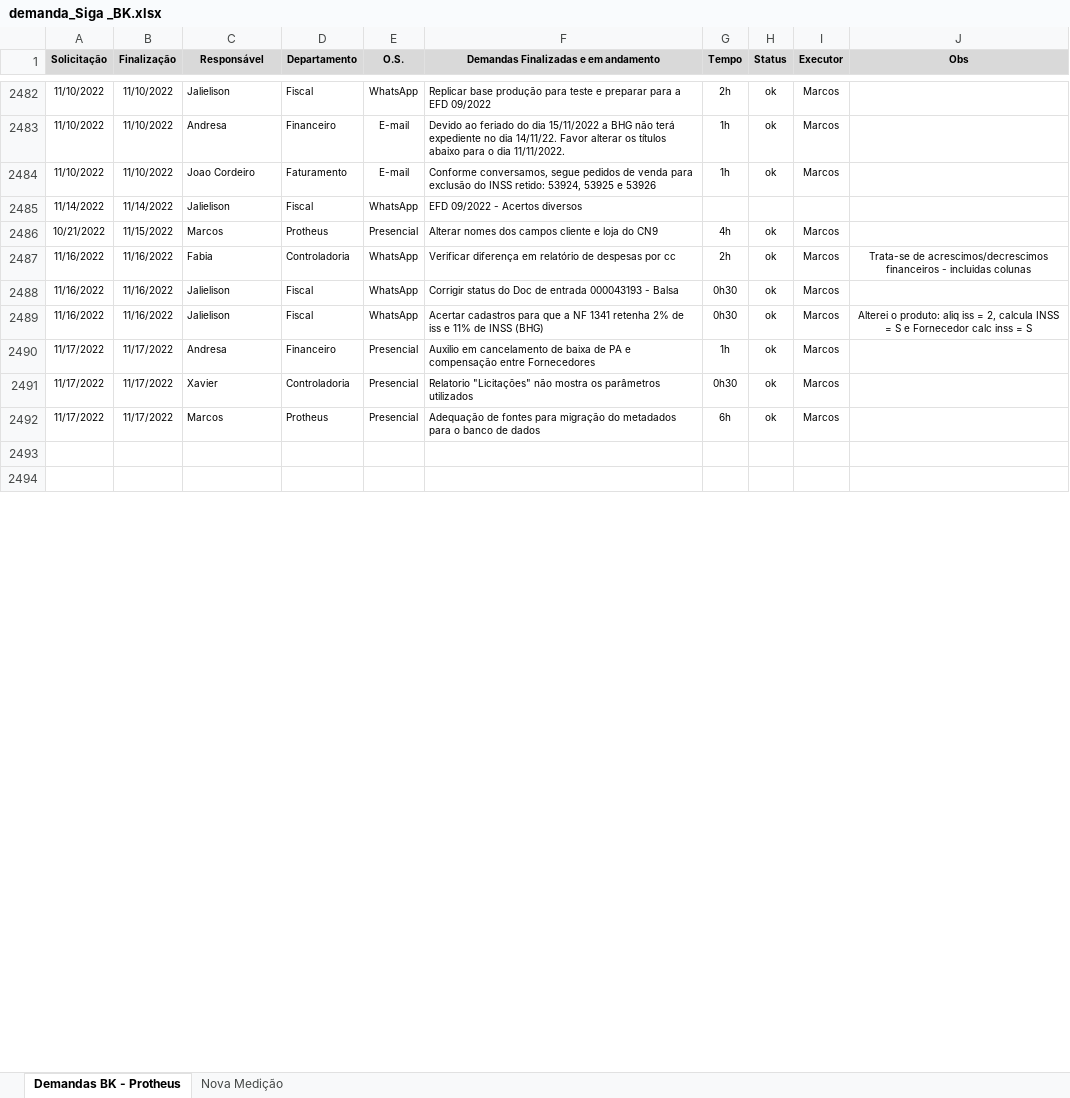
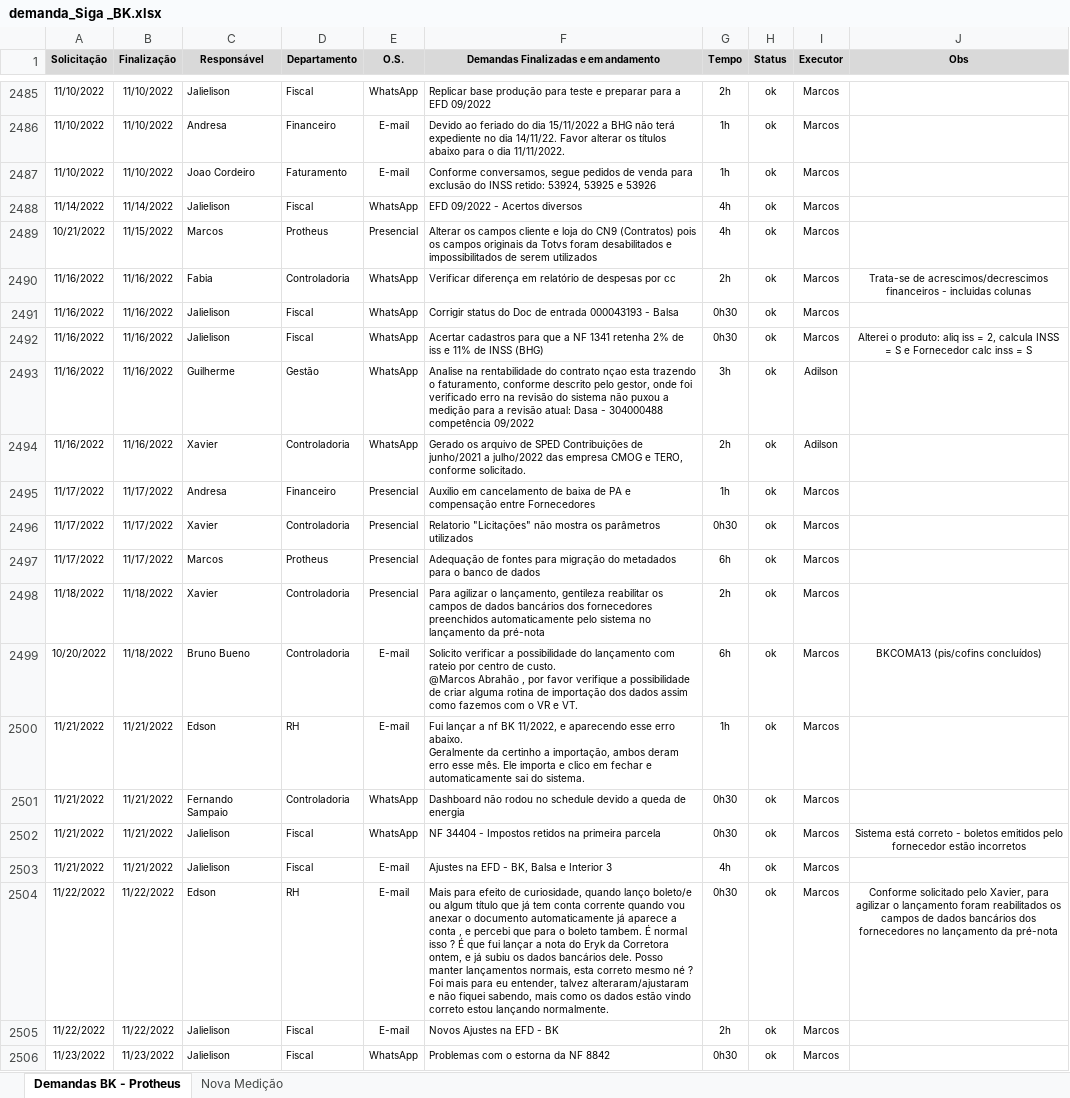
Before and after one commit to marcos-abrahao/bk, an Excel workbook: demanda_Siga _BK.xlsx, sheet Demandas BK - Protheus, drawn as a sheet; only a part is shown, gaps mark what is left out; the shorter side is filled out with more unchanged rows; values as stored, in another font and other column widths than the file's, no borders; addresses are those after the commit; ↵ is a line break in a cell; the diff covers the shown part only; the diff names each change by its address in the sheet, - before the commit and + after, or states it on an @@ line.

Commit message:
Atualizações CodeAnalisys

```diff
--- a/demanda_Siga _BK.xlsx (sheet Demandas BK - Protheus)
+++ b/demanda_Siga _BK.xlsx (sheet Demandas BK - Protheus)
-G2488 (Tempo): (empty)
+G2488 (Tempo): 4h
-H2488 (Status): (empty)
+H2488 (Status): ok
-I2488 (Executor): (empty)
+I2488 (Executor): Marcos
-F2489: Alterar nomes dos campos cliente e loja do CN9
+F2489: Alterar os campos cliente e loja do CN9 (Contratos) pois os campos originais da Totvs foram desabilitados e impossibilitados de serem utilizados
+row 2493: 11/16/2022 | 11/16/2022 | Guilherme | Gestão | WhatsApp | Analise na rentabilidade do contrato nçao esta trazendo o faturamento, conforme descrito pelo gestor, onde foi verificado erro na revisão do sistema não puxou a medição para a revisão atual: Dasa - 304000488 competência 09/2022 | 3h | ok | Adilson
+row 2494: 11/16/2022 | 11/16/2022 | Xavier | Controladoria | WhatsApp | Gerado os arquivo de SPED Contribuições de junho/2021 a julho/2022 das empresa CMOG e TERO, conforme solicitado. | 2h | ok | Adilson
+row 2498: 11/18/2022 | 11/18/2022 | Xavier | Controladoria | Presencial | Para agilizar o lançamento, gentileza reabilitar os campos de dados bancários dos fornecedores preenchidos automaticamente pelo sistema no lançamento da pré-nota | 2h | ok | Marcos
+row 2499: 10/20/2022 | 11/18/2022 | Bruno Bueno | Controladoria | E-mail | Solicito verificar a possibilidade do lançamento com rateio por centro de custo. ↵ @Marcos Abrahão , por favor verifique a possibilidade de criar alguma rotina de importação dos dados assim como fazemos com o VR e VT. | 6h | ok | Marcos | BKCOMA13 (pis/cofins concluídos)
+row 2500: 11/21/2022 | 11/21/2022 | Edson | RH | E-mail | Fui lançar a nf BK 11/2022, e aparecendo esse erro abaixo. ↵ Geralmente da certinho a importação, ambos deram erro esse mês. Ele importa e clico em fechar e automaticamente sai do sistema. | 1h | ok | Marcos
+row 2501: 11/21/2022 | 11/21/2022 | Fernando Sampaio | Controladoria | WhatsApp | Dashboard não rodou no schedule devido a queda de energia | 0h30 | ok | Marcos
+row 2502: 11/21/2022 | 11/21/2022 | Jalielison | Fiscal | WhatsApp | NF 34404 - Impostos retidos na primeira parcela | 0h30 | ok | Marcos | Sistema está correto - boletos emitidos pelo fornecedor estão incorretos
+row 2503: 11/21/2022 | 11/21/2022 | Jalielison | Fiscal | E-mail | Ajustes na EFD - BK, Balsa e Interior 3 | 4h | ok | Marcos
+row 2504: 11/22/2022 | 11/22/2022 | Edson | RH | E-mail | Mais para efeito de curiosidade, quando lanço boleto/e ou algum título que já tem conta corrente quando vou anexar o documento automaticamente já aparece a conta , e percebi que para o boleto tambem. É normal isso ? É que fui lançar a nota do Eryk da Corretora ontem, e já subiu os dados bancários dele. Posso manter lançamentos normais, esta correto mesmo né ? Foi mais para eu entender, talvez alteraram/ajustaram e não fiquei sabendo, mais como os dados estão vindo correto estou lançando normalmente. | 0h30 | ok | Marcos | Conforme solicitado pelo Xavier, para agilizar o lançamento foram reabilitados os campos de dados bancários dos fornecedores no lançamento da pré-nota
+row 2505: 11/22/2022 | 11/22/2022 | Jalielison | Fiscal | E-mail | Novos Ajustes na EFD - BK | 2h | ok | Marcos
+row 2506: 11/23/2022 | 11/23/2022 | Jalielison | Fiscal | WhatsApp | Problemas com o estorna da NF 8842 | 0h30 | ok | Marcos
```
Also changed, not shown: 27 added rows and 7 edited cells elsewhere in this sheet, 11 other files.
